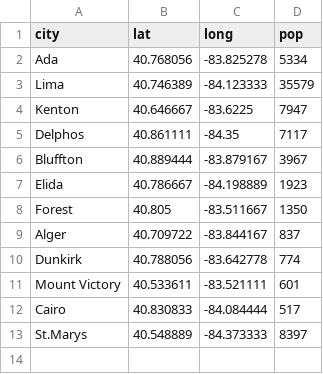
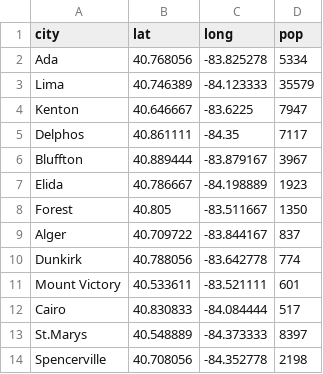
Before and after one commit to Human-Centered-Optimization-Lab/clinicOpt, a CSV file: cities.csv, drawn as a sheet; the diff names each change by its address in the sheet, - before the commit and + after, or states it on an @@ line.

```diff
--- a/cities.csv
+++ b/cities.csv
+row 14: Spencerville | 40.708056 | -84.352778 | 2198
```
Also changed, not shown: 2 other files.
